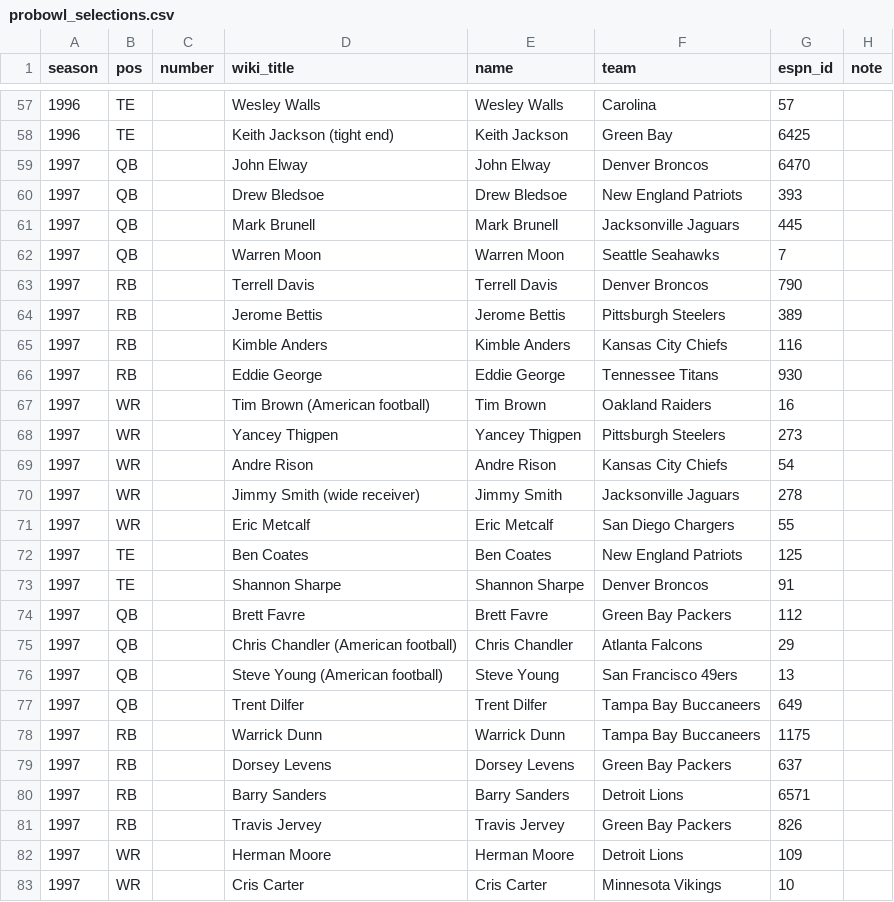
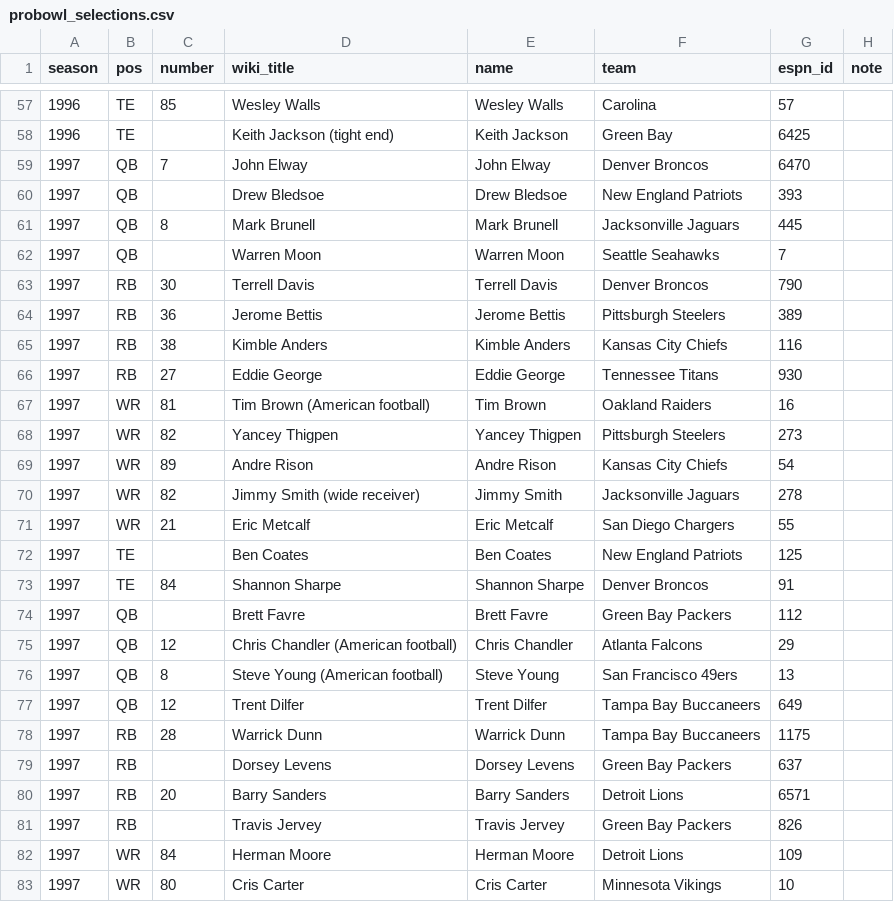
Before and after one commit to frankmichaelsmith/NFL-Faces, a CSV file: content/probowl_selections.csv, drawn as a sheet; only a part is shown, gaps mark what is left out; the diff covers the shown part only.

```diff
--- a/content/probowl_selections.csv
+++ b/content/probowl_selections.csv
@@ -57,27 +57,27 @@ season,pos,number,wiki_title,name,team,espn_id,note
-1996,TE,,Wesley Walls,Wesley Walls,Carolina,57,
+1996,TE,85,Wesley Walls,Wesley Walls,Carolina,57,
 1996,TE,,Keith Jackson (tight end),Keith Jackson,Green Bay,6425,
-1997,QB,,John Elway,John Elway,Denver Broncos,6470,
+1997,QB,7,John Elway,John Elway,Denver Broncos,6470,
 1997,QB,,Drew Bledsoe,Drew Bledsoe,New England Patriots,393,
-1997,QB,,Mark Brunell,Mark Brunell,Jacksonville Jaguars,445,
+1997,QB,8,Mark Brunell,Mark Brunell,Jacksonville Jaguars,445,
 1997,QB,,Warren Moon,Warren Moon,Seattle Seahawks,7,
-1997,RB,,Terrell Davis,Terrell Davis,Denver Broncos,790,
-1997,RB,,Jerome Bettis,Jerome Bettis,Pittsburgh Steelers,389,
-1997,RB,,Kimble Anders,Kimble Anders,Kansas City Chiefs,116,
-1997,RB,,Eddie George,Eddie George,Tennessee Titans,930,
-1997,WR,,Tim Brown (American football),Tim Brown,Oakland Raiders,16,
-1997,WR,,Yancey Thigpen,Yancey Thigpen,Pittsburgh Steelers,273,
-1997,WR,,Andre Rison,Andre Rison,Kansas City Chiefs,54,
-1997,WR,,Jimmy Smith (wide receiver),Jimmy Smith,Jacksonville Jaguars,278,
-1997,WR,,Eric Metcalf,Eric Metcalf,San Diego Chargers,55,
+1997,RB,30,Terrell Davis,Terrell Davis,Denver Broncos,790,
+1997,RB,36,Jerome Bettis,Jerome Bettis,Pittsburgh Steelers,389,
+1997,RB,38,Kimble Anders,Kimble Anders,Kansas City Chiefs,116,
+1997,RB,27,Eddie George,Eddie George,Tennessee Titans,930,
+1997,WR,81,Tim Brown (American football),Tim Brown,Oakland Raiders,16,
+1997,WR,82,Yancey Thigpen,Yancey Thigpen,Pittsburgh Steelers,273,
+1997,WR,89,Andre Rison,Andre Rison,Kansas City Chiefs,54,
+1997,WR,82,Jimmy Smith (wide receiver),Jimmy Smith,Jacksonville Jaguars,278,
+1997,WR,21,Eric Metcalf,Eric Metcalf,San Diego Chargers,55,
 1997,TE,,Ben Coates,Ben Coates,New England Patriots,125,
-1997,TE,,Shannon Sharpe,Shannon Sharpe,Denver Broncos,91,
+1997,TE,84,Shannon Sharpe,Shannon Sharpe,Denver Broncos,91,
 1997,QB,,Brett Favre,Brett Favre,Green Bay Packers,112,
-1997,QB,,Chris Chandler (American football),Chris Chandler,Atlanta Falcons,29,
-1997,QB,,Steve Young (American football),Steve Young,San Francisco 49ers,13,
-1997,QB,,Trent Dilfer,Trent Dilfer,Tampa Bay Buccaneers,649,
-1997,RB,,Warrick Dunn,Warrick Dunn,Tampa Bay Buccaneers,1175,
+1997,QB,12,Chris Chandler (American football),Chris Chandler,Atlanta Falcons,29,
+1997,QB,8,Steve Young (American football),Steve Young,San Francisco 49ers,13,
+1997,QB,12,Trent Dilfer,Trent Dilfer,Tampa Bay Buccaneers,649,
+1997,RB,28,Warrick Dunn,Warrick Dunn,Tampa Bay Buccaneers,1175,
 1997,RB,,Dorsey Levens,Dorsey Levens,Green Bay Packers,637,
-1997,RB,,Barry Sanders,Barry Sanders,Detroit Lions,6571,
+1997,RB,20,Barry Sanders,Barry Sanders,Detroit Lions,6571,
 1997,RB,,Travis Jervey,Travis Jervey,Green Bay Packers,826,
-1997,WR,,Herman Moore,Herman Moore,Detroit Lions,109,
-1997,WR,,Cris Carter,Cris Carter,Minnesota Vikings,10,
+1997,WR,84,Herman Moore,Herman Moore,Detroit Lions,109,
+1997,WR,80,Cris Carter,Cris Carter,Minnesota Vikings,10,
```
Also changed, not shown: 45 edited cells elsewhere in this file, content/extra_selections.csv, 12 other files.
